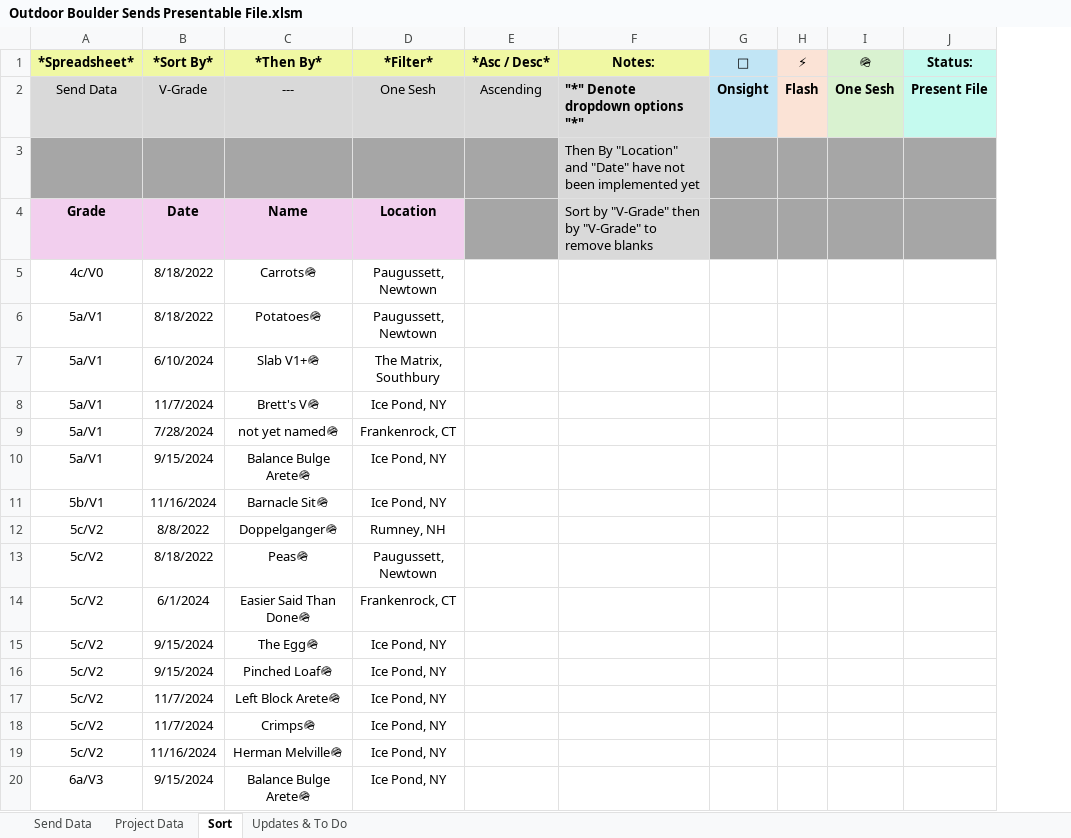
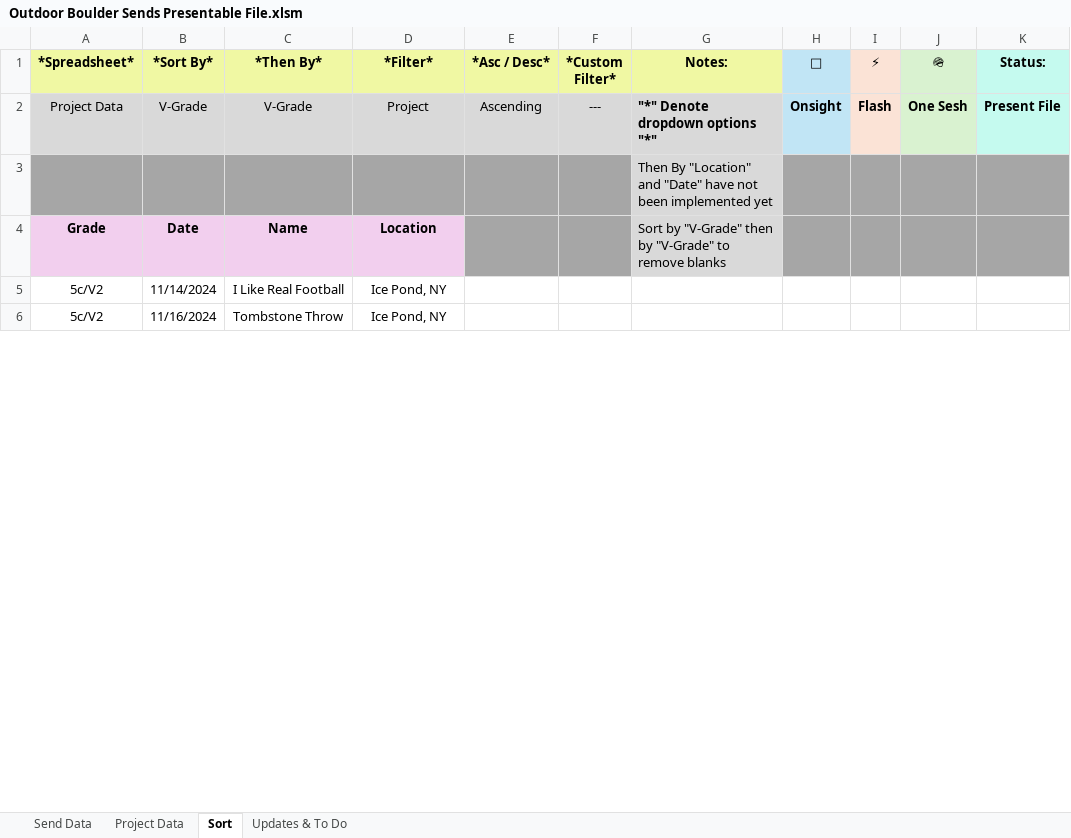
Before and after one commit to joeyn256/Projects, an Excel workbook: Outdoor Boulder Sends Presentable File.xlsm, sheet Sort, drawn as a sheet; only a part is shown; values as stored, in another font and other column widths than the file's, no borders; charts and pictures not drawn; removed rows and columns are numbered as before the commit, all else as after; the diff covers the shown part only; the diff names each change by its address in the sheet, - before the commit and + after, or states it on an @@ line.

```diff
--- a/Outdoor Boulder Sends Presentable File.xlsm (sheet Sort)
+++ b/Outdoor Boulder Sends Presentable File.xlsm (sheet Sort)
+column F (*Custom Filter*), row 2: ---
-A2 (*Spreadsheet*): Send Data
+A2 (*Spreadsheet*): Project Data
-C2 (*Then By*): ---
+C2 (*Then By*): V-Grade
-D2 (*Filter*): One Sesh
+D2 (*Filter*): Project
-row 5: 4c/V0 | 8/18/2022 | Carrots🪖 | Paugussett, Newtown
-row 6: 5a/V1 | 8/18/2022 | Potatoes🪖 | Paugussett, Newtown
-row 7: 5a/V1 | 6/10/2024 | Slab V1+🪖 | The Matrix, Southbury
-row 8: 5a/V1 | 11/7/2024 | Brett's V🪖 | Ice Pond, NY
-row 9: 5a/V1 | 7/28/2024 | not yet named🪖 | Frankenrock, CT
-row 10: 5a/V1 | 9/15/2024 | Balance Bulge Arete🪖 | Ice Pond, NY
-row 11: 5b/V1 | 11/16/2024 | Barnacle Sit🪖 | Ice Pond, NY
-row 12: 5c/V2 | 8/8/2022 | Doppelganger🪖 | Rumney, NH
-row 13: 5c/V2 | 8/18/2022 | Peas🪖 | Paugussett, Newtown
-row 14: 5c/V2 | 6/1/2024 | Easier Said Than Done🪖 | Frankenrock, CT
-row 15: 5c/V2 | 9/15/2024 | The Egg🪖 | Ice Pond, NY
-row 16: 5c/V2 | 9/15/2024 | Pinched Loaf🪖 | Ice Pond, NY
-B5 (*Sort By*): 11/7/2024
+B5 (*Sort By*): 11/14/2024
-C5 (*Then By*): Left Block Arete🪖
+C5 (*Then By*): I Like Real Football
-row 18: 5c/V2 | 11/7/2024 | Crimps🪖 | Ice Pond, NY
-C6 (*Then By*): Herman Melville🪖
+C6 (*Then By*): Tombstone Throw
-row 20: 6a/V3 | 9/15/2024 | Balance Bulge Arete🪖 | Ice Pond, NY
```
Also changed, not shown: 19 added rows, 19 removed rows and 13 edited cells elsewhere in this sheet, sheet Project Data, charts or pictures, Outdoor Boulder Sends Working File.xlsm, 3 other files.
